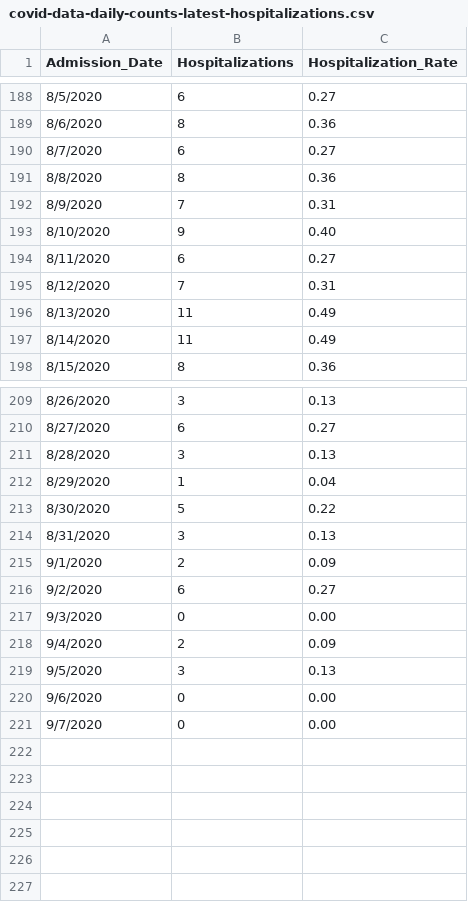
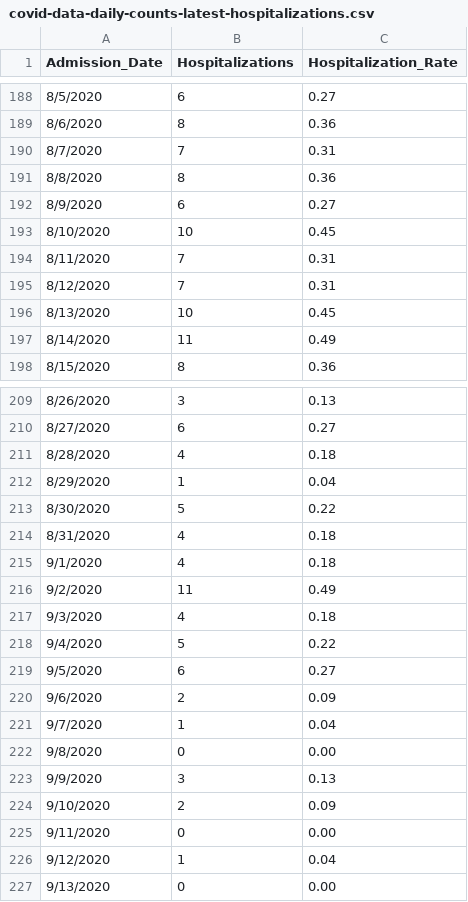
Before and after one commit to abrauninger/covid-dashboard, a CSV file: king-county-data-download/covid-data-daily-counts-latest-hospitalizations.csv, drawn as a sheet; only a part is shown, gaps mark what is left out; the diff covers the shown part only.

```diff
--- a/king-county-data-download/covid-data-daily-counts-latest-hospitalizations.csv
+++ b/king-county-data-download/covid-data-daily-counts-latest-hospitalizations.csv
@@ -189,9 +189,9 @@
 8/6/2020,8,0.36
-8/7/2020,6,0.27
+8/7/2020,7,0.31
 8/8/2020,8,0.36
-8/9/2020,7,0.31
-8/10/2020,9,0.40
-8/11/2020,6,0.27
+8/9/2020,6,0.27
+8/10/2020,10,0.45
+8/11/2020,7,0.31
 8/12/2020,7,0.31
-8/13/2020,11,0.49
+8/13/2020,10,0.45
 8/14/2020,11,0.49
@@ -210,12 +210,18 @@
 8/27/2020,6,0.27
-8/28/2020,3,0.13
+8/28/2020,4,0.18
 8/29/2020,1,0.04
 8/30/2020,5,0.22
-8/31/2020,3,0.13
-9/1/2020,2,0.09
-9/2/2020,6,0.27
-9/3/2020,0,0.00
-9/4/2020,2,0.09
-9/5/2020,3,0.13
-9/6/2020,0,0.00
-9/7/2020,0,0.00
+8/31/2020,4,0.18
+9/1/2020,4,0.18
+9/2/2020,11,0.49
+9/3/2020,4,0.18
+9/4/2020,5,0.22
+9/5/2020,6,0.27
+9/6/2020,2,0.09
+9/7/2020,1,0.04
+9/8/2020,0,0.00
+9/9/2020,3,0.13
+9/10/2020,2,0.09
+9/11/2020,0,0.00
+9/12/2020,1,0.04
+9/13/2020,0,0.00
```
Also changed, not shown: 6 edited cells elsewhere in this file, king-county-data-download/covid-data-daily-counts-latest-tests.csv, 2 other files.
